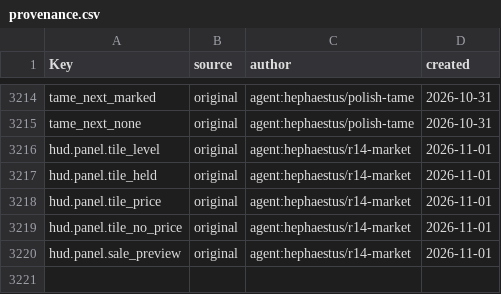
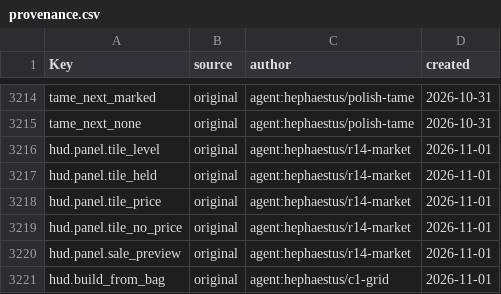
Before and after one commit to Indosaram/roblox_forge, a CSV file: games/robango-island/locale/provenance.csv, drawn as a sheet; only a part is shown, gaps mark what is left out; the diff names each change by its address in the sheet, - before the commit and + after, or states it on an @@ line.

```diff
--- a/games/robango-island/locale/provenance.csv
+++ b/games/robango-island/locale/provenance.csv
+row 3221: hud.build_from_bag | original | agent:hephaestus/c1-grid | 2026-11-01
```
Also changed, not shown: games/robango-island/locale/strings.csv, 10 other files.
